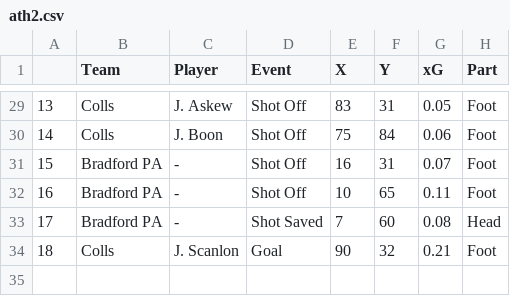
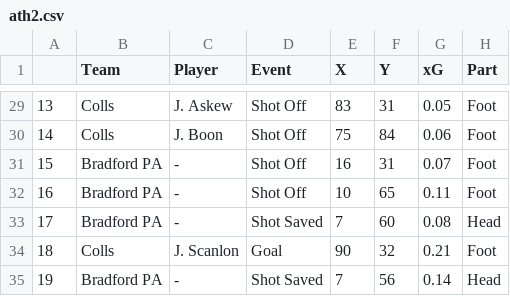
Before and after one commit to OnlineAnalytics/Colls, a CSV file: ath2.csv, drawn as a sheet; only a part is shown, gaps mark what is left out; the diff names each change by its address in the sheet, - before the commit and + after, or states it on an @@ line.

Commit message:
Update ath2.csv

```diff
--- a/ath2.csv
+++ b/ath2.csv
+row 35: 19 | Bradford PA | - | Shot Saved | 7 | 56 | 0.14 | Head
```
